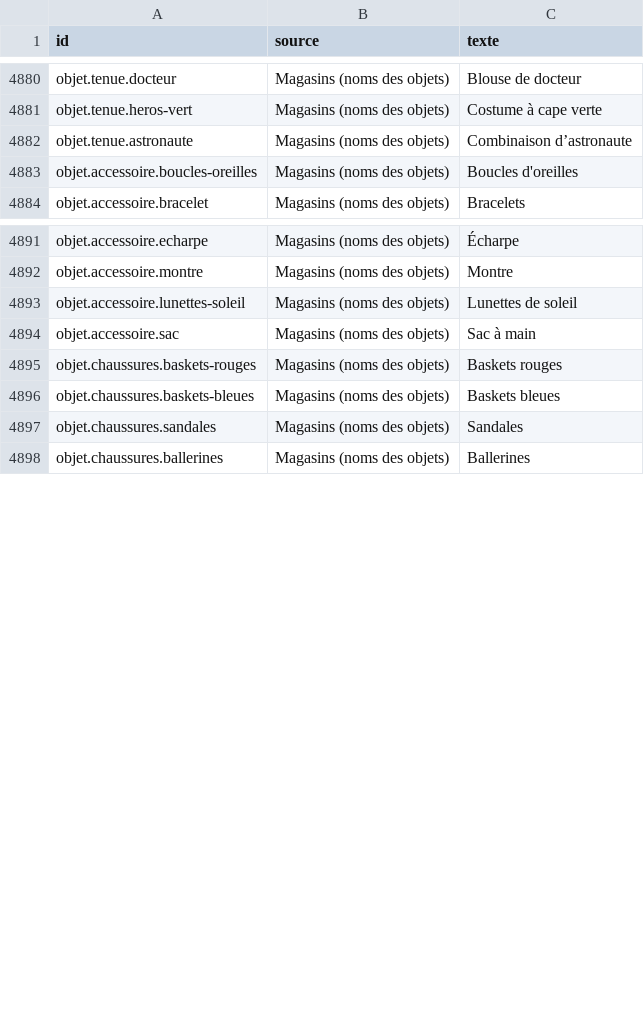
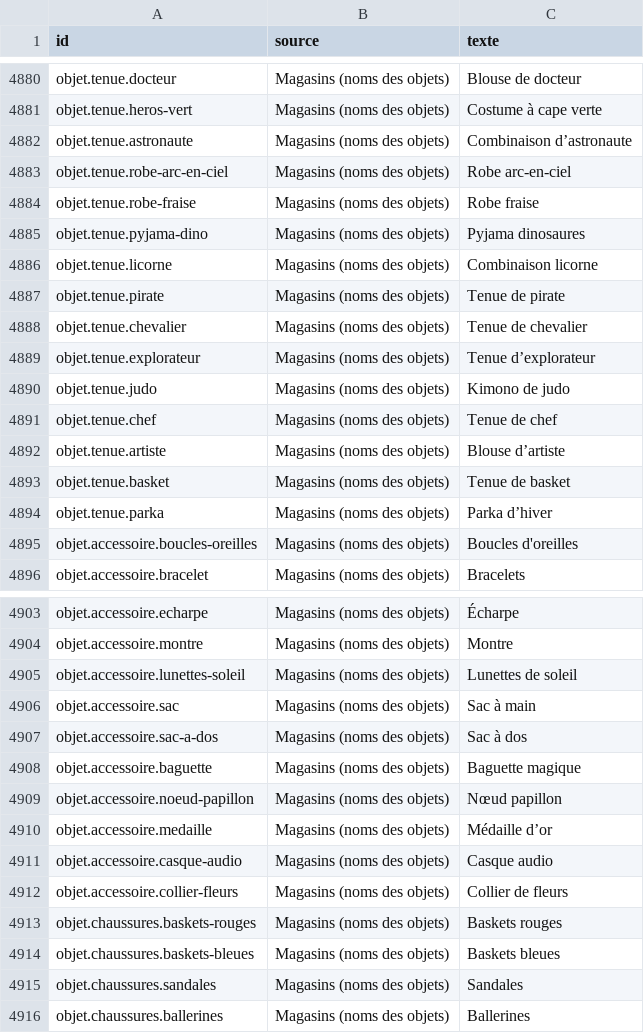
Before and after one commit to alielrab/ile-aux-defis, a CSV file: voix/phrases.csv, drawn as a sheet; only a part is shown, gaps mark what is left out; the diff covers the shown part only; the diff names each change by its address in the sheet, - before the commit and + after, or states it on an @@ line.

```diff
--- a/voix/phrases.csv
+++ b/voix/phrases.csv
+row 4883: objet.tenue.robe-arc-en-ciel | Magasins (noms des objets) | Robe arc-en-ciel
+row 4884: objet.tenue.robe-fraise | Magasins (noms des objets) | Robe fraise
+row 4885: objet.tenue.pyjama-dino | Magasins (noms des objets) | Pyjama dinosaures
+row 4886: objet.tenue.licorne | Magasins (noms des objets) | Combinaison licorne
+row 4887: objet.tenue.pirate | Magasins (noms des objets) | Tenue de pirate
+row 4888: objet.tenue.chevalier | Magasins (noms des objets) | Tenue de chevalier
+row 4889: objet.tenue.explorateur | Magasins (noms des objets) | Tenue d’explorateur
+row 4890: objet.tenue.judo | Magasins (noms des objets) | Kimono de judo
+row 4891: objet.tenue.chef | Magasins (noms des objets) | Tenue de chef
+row 4892: objet.tenue.artiste | Magasins (noms des objets) | Blouse d’artiste
+row 4893: objet.tenue.basket | Magasins (noms des objets) | Tenue de basket
+row 4894: objet.tenue.parka | Magasins (noms des objets) | Parka d’hiver
+row 4907: objet.accessoire.sac-a-dos | Magasins (noms des objets) | Sac à dos
+row 4908: objet.accessoire.baguette | Magasins (noms des objets) | Baguette magique
+row 4909: objet.accessoire.noeud-papillon | Magasins (noms des objets) | Nœud papillon
+row 4910: objet.accessoire.medaille | Magasins (noms des objets) | Médaille d’or
+row 4911: objet.accessoire.casque-audio | Magasins (noms des objets) | Casque audio
+row 4912: objet.accessoire.collier-fleurs | Magasins (noms des objets) | Collier de fleurs
```
Also changed, not shown: 19 added rows and 24 edited cells elsewhere in this file.
